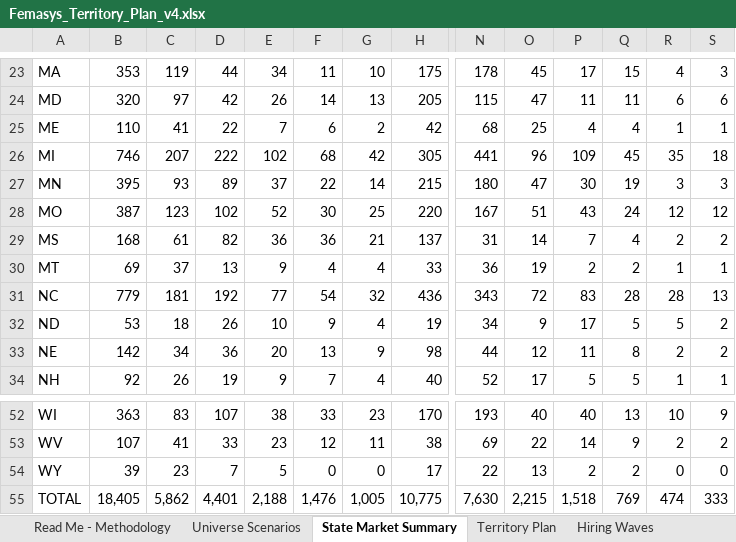
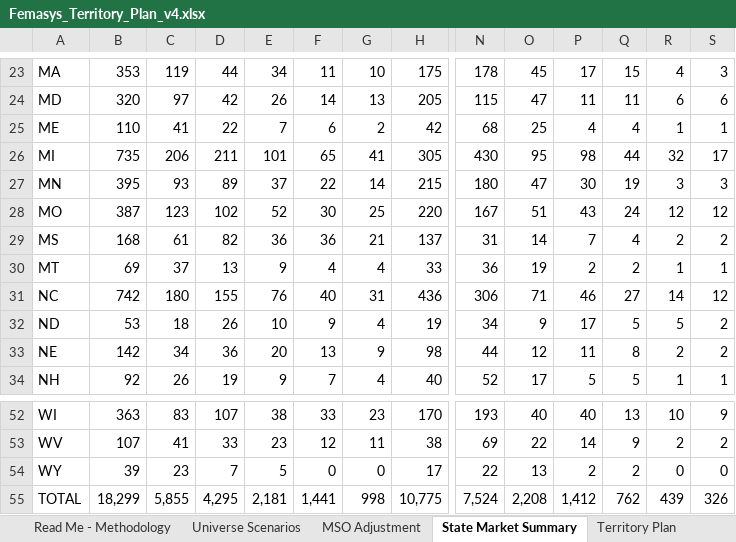
Before and after one commit to rajivkothari/BEMI-website-enrichment, an Excel workbook: docs/deliverables/Femasys_Territory_Plan_v4.xlsx, sheet State Market Summary, drawn as a sheet; only a part is shown, gaps mark what is left out; values as stored, in another font and other column widths than the file's, no cell formats; the diff covers the shown part only; the diff names each change by its address in the sheet, - before the commit and + after, or states it on an @@ line.

```diff
--- a/docs/deliverables/Femasys_Territory_Plan_v4.xlsx (sheet State Market Summary)
+++ b/docs/deliverables/Femasys_Territory_Plan_v4.xlsx (sheet State Market Summary)
+sheet tab: MSO Adjustment
-B26: 746
+B26: 735
-C26: 207
+C26: 206
-D26: 222
+D26: 211
-E26: 102
+E26: 101
-F26: 68
+F26: 65
-G26: 42
+G26: 41
-N26: 441
+N26: 430
-O26: 96
+O26: 95
-P26: 109
+P26: 98
-Q26: 45
+Q26: 44
-R26: 35
+R26: 32
-S26: 18
+S26: 17
-B31: 779
+B31: 742
-C31: 181
+C31: 180
-D31: 192
+D31: 155
-E31: 77
+E31: 76
-F31: 54
+F31: 40
-G31: 32
+G31: 31
-N31: 343
+N31: 306
-O31: 72
+O31: 71
-P31: 83
+P31: 46
-Q31: 28
+Q31: 27
-R31: 28
+R31: 14
-S31: 13
+S31: 12
-B55: 18,405
+B55: 18,299
-C55: 5,862
+C55: 5,855
-D55: 4,401
+D55: 4,295
-E55: 2,188
+E55: 2,181
-F55: 1,476
+F55: 1,441
-G55: 1,005
+G55: 998
-N55: 7,630
+N55: 7,524
-O55: 2,215
+O55: 2,208
-P55: 1,518
+P55: 1,412
-Q55: 769
+Q55: 762
-R55: 474
+R55: 439
-S55: 333
+S55: 326
```
Also changed, not shown: 61 edited cells elsewhere in this sheet, sheet Kathy - ALL Universe, sheet Academic by Metro (ge10), sheet Territory Plan, sheet Read Me - Methodology, sheet Hiring Waves, cell formats, formulas that keep their value.
